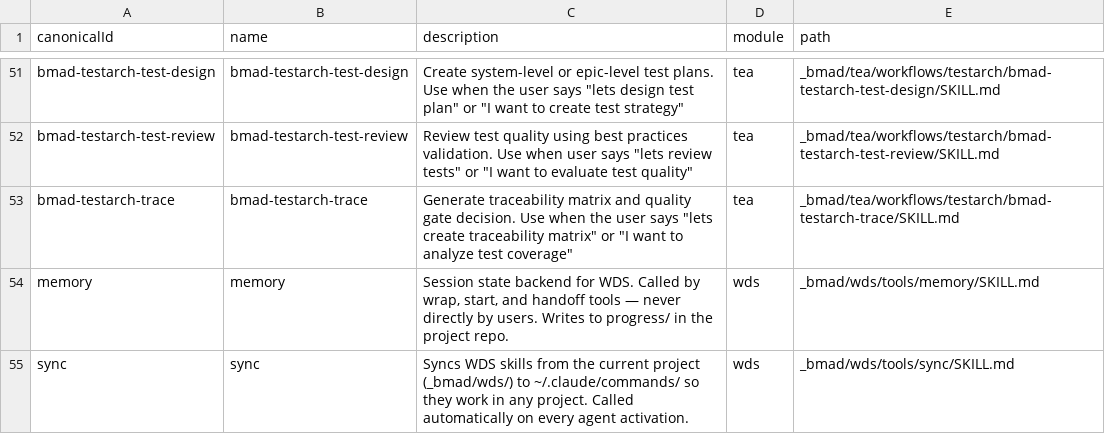
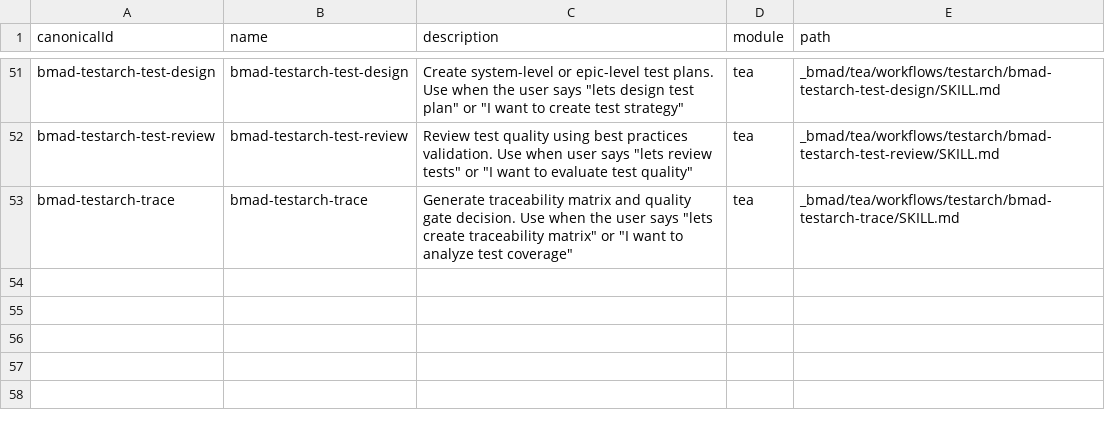
Before and after one commit to gednt/ControlEasy, a CSV file: _bmad/_config/skill-manifest.csv, drawn as a sheet; only a part is shown, gaps mark what is left out; the diff names each change by its address in the sheet, - before the commit and + after, or states it on an @@ line.

Commit message:
chore(bmad): remove WDS module data and manifest rows
_bmad/wds/ (412 KB) held only WDS agent guides and tools whose skills
were pruned; the two remaining manifest rows (memory, sync) removed.
files-manifest 'wds/' rows already absent.

```diff
--- a/_bmad/_config/skill-manifest.csv
+++ b/_bmad/_config/skill-manifest.csv
-row 54: memory | memory | Session state backend for WDS. Called by wrap, start, and handoff tools — never directly by users. Writes to progress/ in the project repo. | wds | _bmad/wds/tools/memory/SKILL.md
-row 55: sync | sync | Syncs WDS skills from the current project (_bmad/wds/) to ~/.claude/commands/ so they work in any project. Called automatically on every agent activation. | wds | _bmad/wds/tools/sync/SKILL.md
```
Also changed, not shown: 50 other files.
